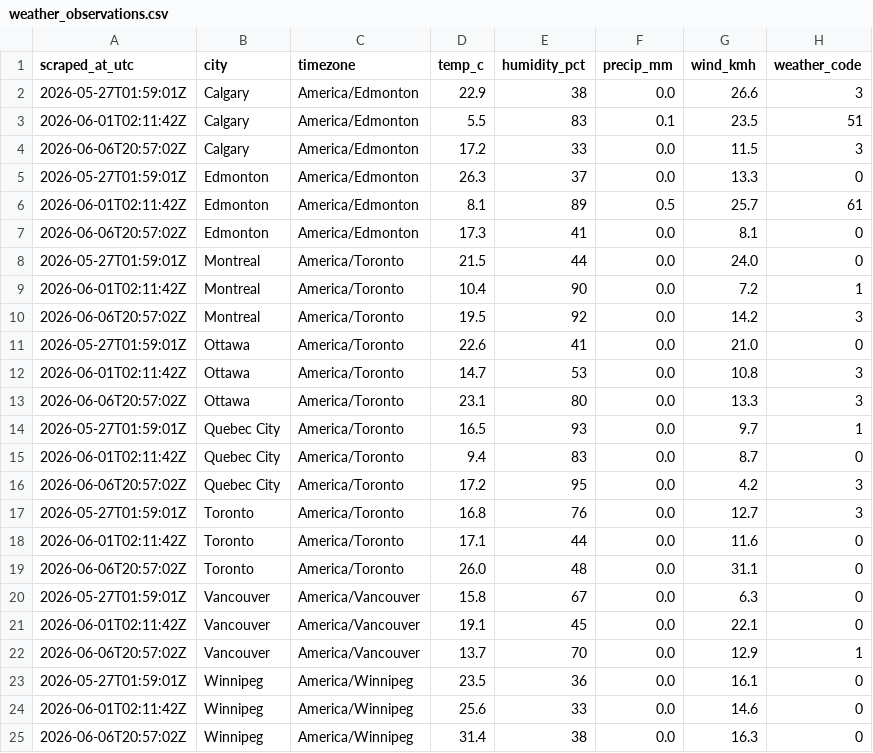
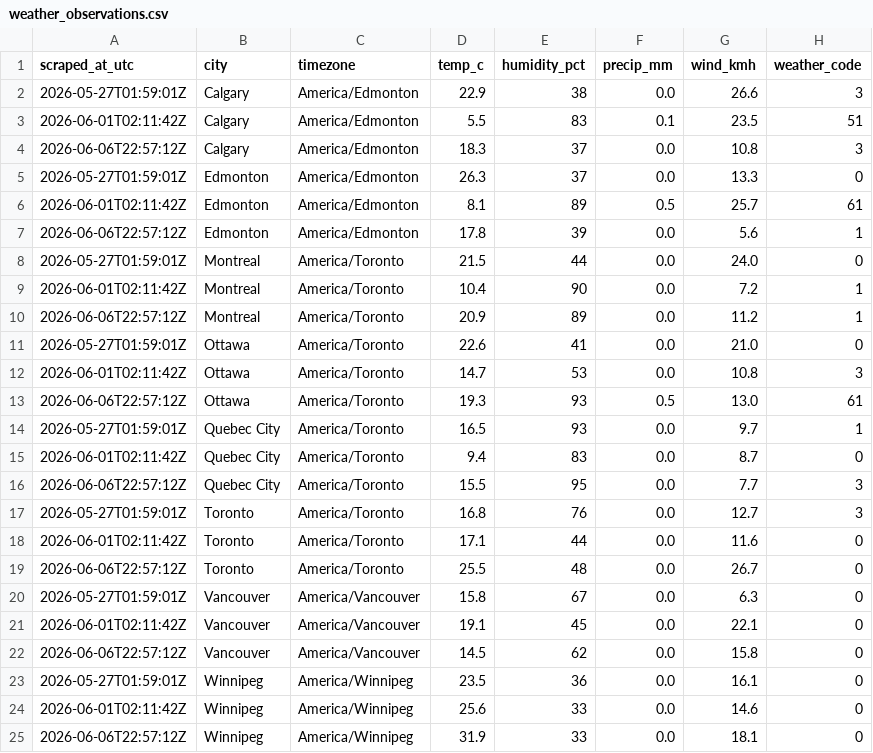
Before and after one commit to imran-ahmed377/weathertracker-ai, a CSV file: output/weather_observations.csv, drawn as a sheet.

```diff
--- a/output/weather_observations.csv
+++ b/output/weather_observations.csv
@@ -3,23 +3,23 @@ scraped_at_utc,city,timezone,temp_c,humidity_pct,precip_mm,wind_kmh,weather_code
 2026-06-01T02:11:42Z,Calgary,America/Edmonton,5.5,83,0.1,23.5,51
-2026-06-06T20:57:02Z,Calgary,America/Edmonton,17.2,33,0.0,11.5,3
+2026-06-06T22:57:12Z,Calgary,America/Edmonton,18.3,37,0.0,10.8,3
 2026-05-27T01:59:01Z,Edmonton,America/Edmonton,26.3,37,0.0,13.3,0
 2026-06-01T02:11:42Z,Edmonton,America/Edmonton,8.1,89,0.5,25.7,61
-2026-06-06T20:57:02Z,Edmonton,America/Edmonton,17.3,41,0.0,8.1,0
+2026-06-06T22:57:12Z,Edmonton,America/Edmonton,17.8,39,0.0,5.6,1
 2026-05-27T01:59:01Z,Montreal,America/Toronto,21.5,44,0.0,24.0,0
 2026-06-01T02:11:42Z,Montreal,America/Toronto,10.4,90,0.0,7.2,1
-2026-06-06T20:57:02Z,Montreal,America/Toronto,19.5,92,0.0,14.2,3
+2026-06-06T22:57:12Z,Montreal,America/Toronto,20.9,89,0.0,11.2,1
 2026-05-27T01:59:01Z,Ottawa,America/Toronto,22.6,41,0.0,21.0,0
 2026-06-01T02:11:42Z,Ottawa,America/Toronto,14.7,53,0.0,10.8,3
-2026-06-06T20:57:02Z,Ottawa,America/Toronto,23.1,80,0.0,13.3,3
+2026-06-06T22:57:12Z,Ottawa,America/Toronto,19.3,93,0.5,13.0,61
 2026-05-27T01:59:01Z,Quebec City,America/Toronto,16.5,93,0.0,9.7,1
 2026-06-01T02:11:42Z,Quebec City,America/Toronto,9.4,83,0.0,8.7,0
-2026-06-06T20:57:02Z,Quebec City,America/Toronto,17.2,95,0.0,4.2,3
+2026-06-06T22:57:12Z,Quebec City,America/Toronto,15.5,95,0.0,7.7,3
 2026-05-27T01:59:01Z,Toronto,America/Toronto,16.8,76,0.0,12.7,3
 2026-06-01T02:11:42Z,Toronto,America/Toronto,17.1,44,0.0,11.6,0
-2026-06-06T20:57:02Z,Toronto,America/Toronto,26.0,48,0.0,31.1,0
+2026-06-06T22:57:12Z,Toronto,America/Toronto,25.5,48,0.0,26.7,0
 2026-05-27T01:59:01Z,Vancouver,America/Vancouver,15.8,67,0.0,6.3,0
 2026-06-01T02:11:42Z,Vancouver,America/Vancouver,19.1,45,0.0,22.1,0
-2026-06-06T20:57:02Z,Vancouver,America/Vancouver,13.7,70,0.0,12.9,1
+2026-06-06T22:57:12Z,Vancouver,America/Vancouver,14.5,62,0.0,15.8,0
 2026-05-27T01:59:01Z,Winnipeg,America/Winnipeg,23.5,36,0.0,16.1,0
 2026-06-01T02:11:42Z,Winnipeg,America/Winnipeg,25.6,33,0.0,14.6,0
-2026-06-06T20:57:02Z,Winnipeg,America/Winnipeg,31.4,38,0.0,16.3,0
+2026-06-06T22:57:12Z,Winnipeg,America/Winnipeg,31.9,33,0.0,18.1,0
```
Also changed, not shown: output/weather_daily.csv, 1 other file.
